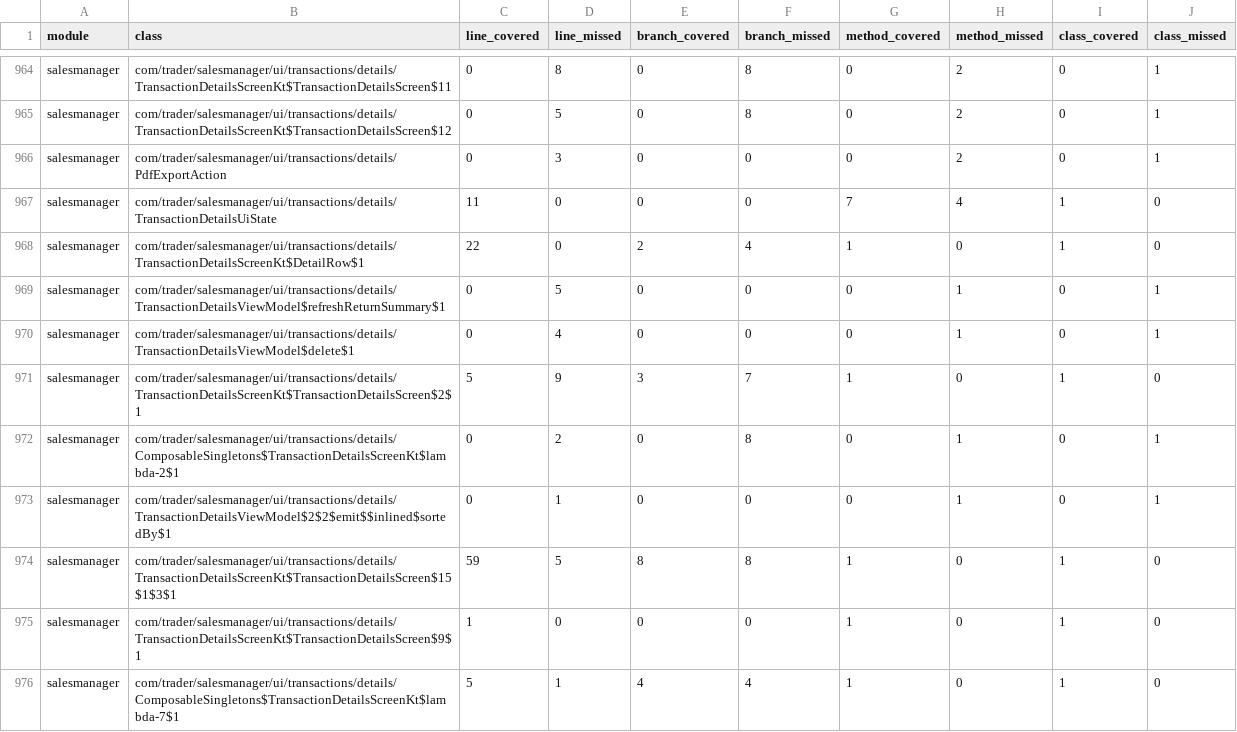
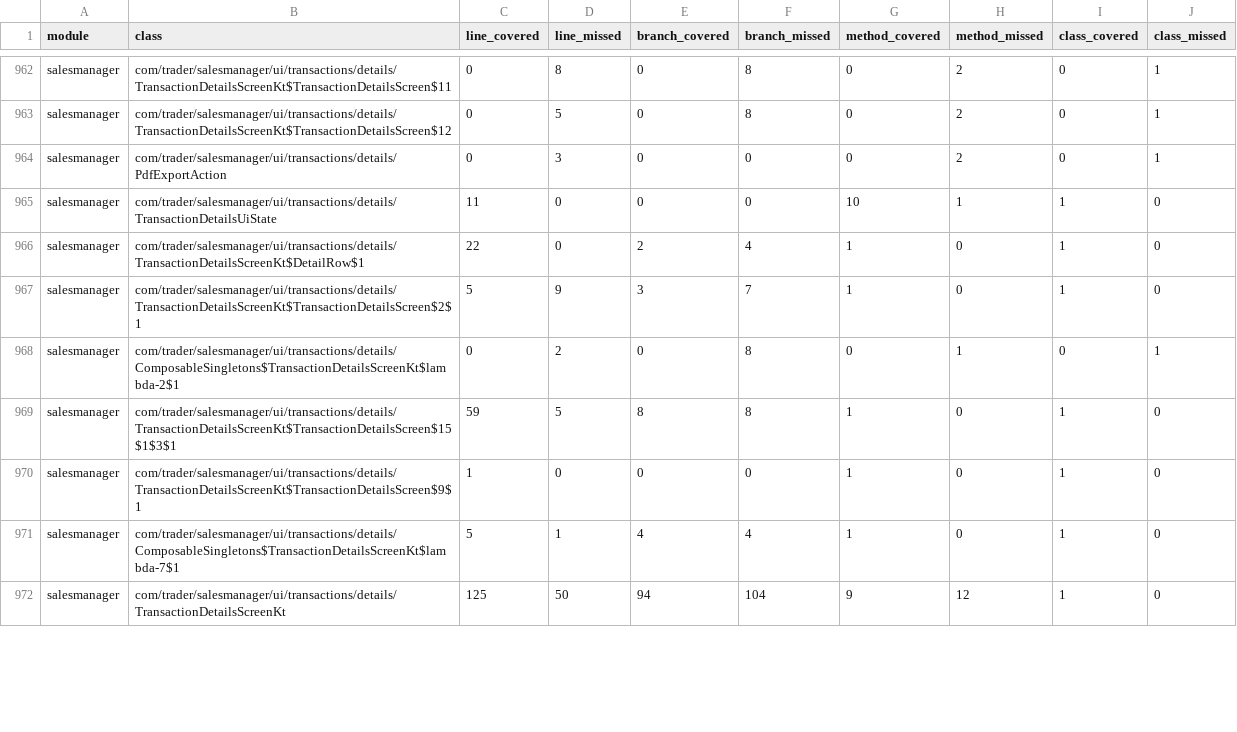
Before and after one commit to mohammedakkad/SalesManager, a CSV file: docs/qa/seller-class-coverage-gaps.csv, drawn as a sheet; only a part is shown, gaps mark what is left out; the shorter side is filled out with more unchanged rows; the diff covers the shown part only.

Commit message:
Qualify live invoice details and report the actual native PDF JVM runtime limit

```diff
--- a/docs/qa/seller-class-coverage-gaps.csv
+++ b/docs/qa/seller-class-coverage-gaps.csv
@@ -966,9 +964,6 @@ salesmanager,com/trader/salesmanager/ui/transactions/details/TransactionDetailsS
 salesmanager,com/trader/salesmanager/ui/transactions/details/PdfExportAction,0,3,0,0,0,2,0,1
-salesmanager,com/trader/salesmanager/ui/transactions/details/TransactionDetailsUiState,11,0,0,0,7,4,1,0
+salesmanager,com/trader/salesmanager/ui/transactions/details/TransactionDetailsUiState,11,0,0,0,10,1,1,0
 salesmanager,com/trader/salesmanager/ui/transactions/details/TransactionDetailsScreenKt$DetailRow$1,22,0,2,4,1,0,1,0
-salesmanager,com/trader/salesmanager/ui/transactions/details/TransactionDetailsViewModel$refreshReturnSummary$1,0,5,0,0,0,1,0,1
-salesmanager,com/trader/salesmanager/ui/transactions/details/TransactionDetailsViewModel$delete$1,0,4,0,0,0,1,0,1
 salesmanager,com/trader/salesmanager/ui/transactions/details/TransactionDetailsScreenKt$TransactionDetailsScreen$2$1,5,9,3,7,1,0,1,0
 salesmanager,com/trader/salesmanager/ui/transactions/details/ComposableSingletons$TransactionDetailsScreenKt$lambda-2$1,0,2,0,8,0,1,0,1
-salesmanager,com/trader/salesmanager/ui/transactions/details/TransactionDetailsViewModel$2$2$emit$$inlined$sortedBy$1,0,1,0,0,0,1,0,1
 salesmanager,com/trader/salesmanager/ui/transactions/details/TransactionDetailsScreenKt$TransactionDetailsScreen$15$1$3$1,59,5,8,8,1,0,1,0
```
Also changed, not shown: 2 removed rows and 28 edited cells elsewhere in this file, docs/qa/seller-coverage-gaps.csv, 26 other files.
